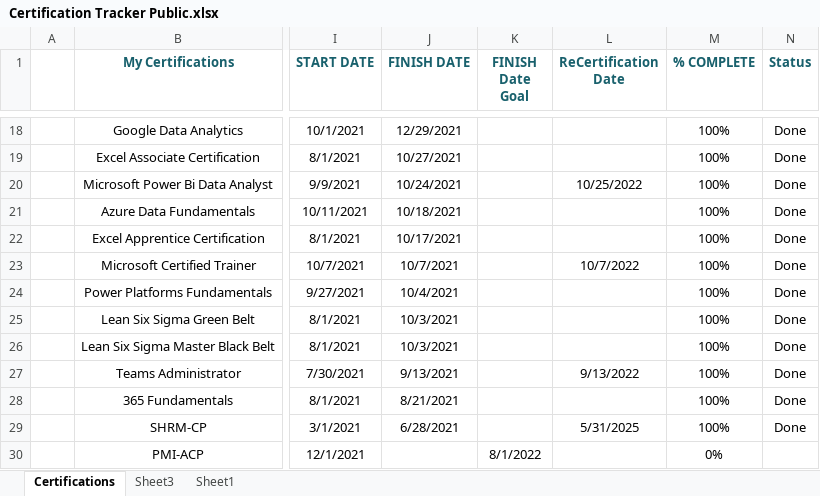
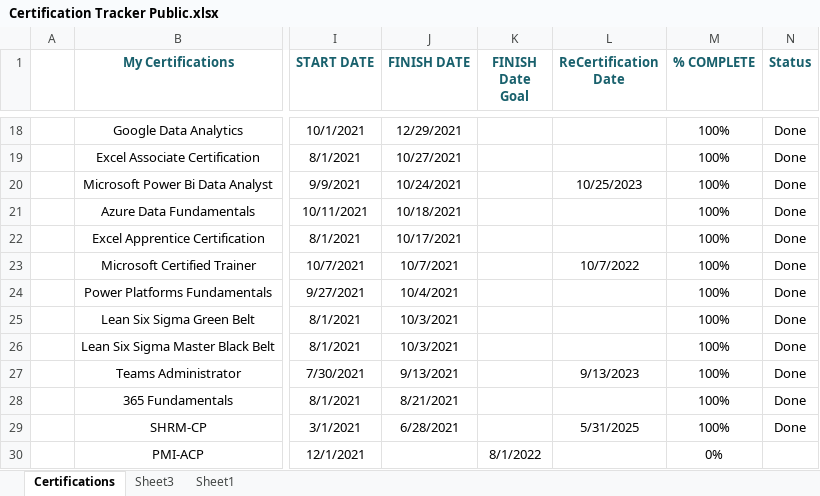
Before and after one commit to Cbhami/Coraline, an Excel workbook: ResumeProjects/Certification Tracker Public.xlsx, sheet Certifications, drawn as a sheet; only a part is shown, gaps mark what is left out; values as stored, in another font and other column widths than the file's, no borders; table styles not drawn; the diff names each change by its address in the sheet, - before the commit and + after, or states it on an @@ line.

```diff
--- a/ResumeProjects/Certification Tracker Public.xlsx (sheet Certifications)
+++ b/ResumeProjects/Certification Tracker Public.xlsx (sheet Certifications)
-L20 (ReCertification Date): 10/25/2022
+L20 (ReCertification Date): 10/25/2023
-L27 (ReCertification Date): 9/13/2022
+L27 (ReCertification Date): 9/13/2023
```
Also changed, not shown: 1 other file.
